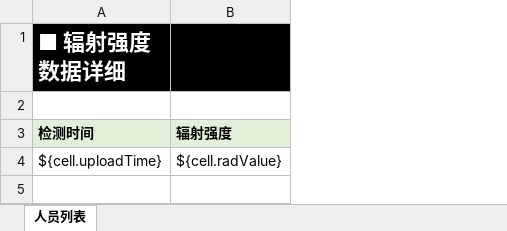
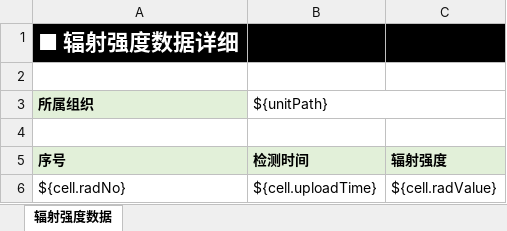
Before and after one commit to shem427/SmartSystem, an Excel workbook: code/src/main/resources/templet/radiations.xlsx, sheet 辐射强度数据, drawn as a sheet; values as stored, in another font and other column widths than the file's, no borders; addresses are those after the commit; the diff names each change by its address in the sheet, - before the commit and + after, or states it on an @@ line.

```diff
--- a/code/src/main/resources/templet/radiations.xlsx (sheet 辐射强度数据)
+++ b/code/src/main/resources/templet/radiations.xlsx (sheet 辐射强度数据)
-sheet tab: 人员列表
+sheet tab: 辐射强度数据
+column A (所属组织), rows 5-6: 序号 | ${cell.radNo}
+row 1: ■ 辐射强度数据详细
+row 2: (empty)
-B3: ■ 辐射强度数据详细
+B3: ${unitPath}
-B3:C3 fill: #000000
+B3:C3 fill: none
@@ B3 bold: on → off, text colour: #FFFFFF → black, text size: smaller @@
+B3:C3 merged
```
Also changed, not shown: code/src/main/resources/templet/sensors.xlsx, 4 other files.
